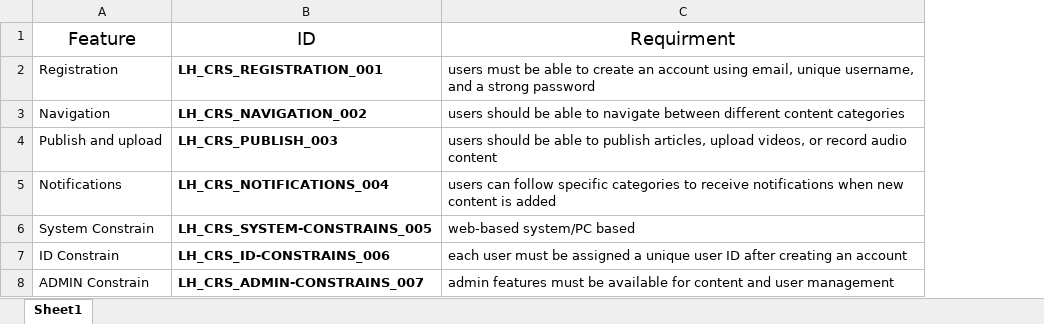
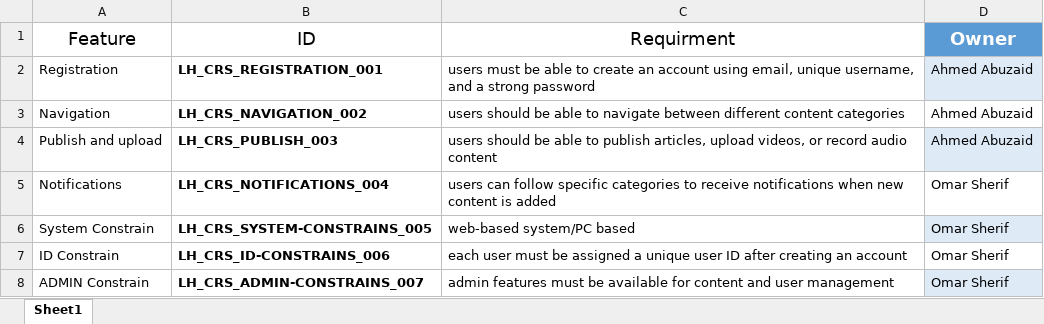
Before and after one commit to EmanAbusalim/Group-3-Learning-hub, an Excel workbook: LH_REQUIREMENTS/LH_CRS.xlsx, sheet Sheet1, drawn as a sheet; values as stored, in another font and other column widths than the file's, no borders; table styles not drawn; the diff names each change by its address in the sheet, - before the commit and + after, or states it on an @@ line.

Commit message:
adding owner section to CRS sheet

```diff
--- a/LH_REQUIREMENTS/LH_CRS.xlsx (sheet Sheet1)
+++ b/LH_REQUIREMENTS/LH_CRS.xlsx (sheet Sheet1)
+column D (Owner), rows 2-8: Ahmed Abuzaid | Ahmed Abuzaid | Ahmed Abuzaid | Omar Sherif | Omar Sherif | Omar Sherif | Omar Sherif
```
